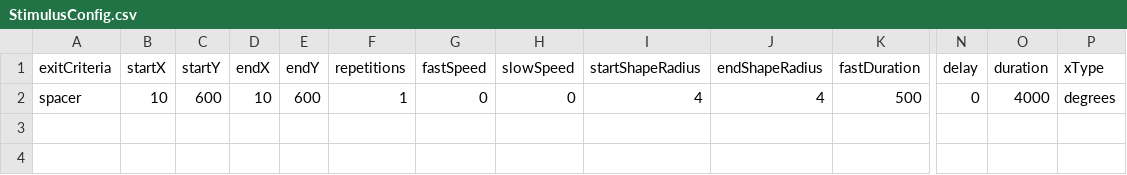
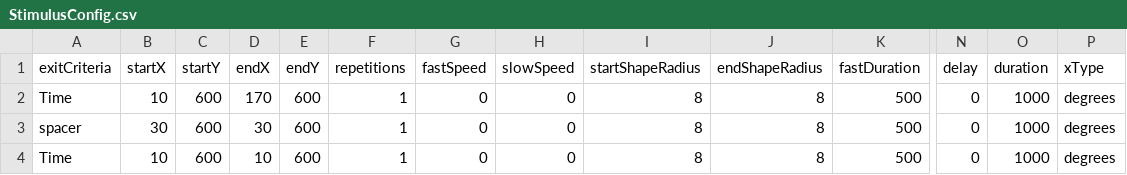
Before and after one commit to shacoof/StimulusGenerator, a CSV file: StimulusConfig.csv, drawn as a sheet; only a part is shown, gaps mark what is left out; addresses are those after the commit; rows hold the shown columns only; the diff names each change by its address in the sheet, - before the commit and + after, or states it on an @@ line.

```diff
--- a/StimulusConfig.csv
+++ b/StimulusConfig.csv
+row 2: Time | 10 | 600 | 170 | 600 | 1 | 0 | 0 | 8 | 8 | 500 | 0 | 1000 | degrees
-B3 (startX): 10
+B3 (startX): 30
-D3 (endX): 10
+D3 (endX): 30
-I3 (startShapeRadius): 4
+I3 (startShapeRadius): 8
-J3 (endShapeRadius): 4
+J3 (endShapeRadius): 8
-O3 (duration): 4000
+O3 (duration): 1000
+row 4: Time | 10 | 600 | 10 | 600 | 1 | 0 | 0 | 8 | 8 | 500 | 0 | 1000 | degrees
```
Also changed, not shown: appConfig.csv, 5 other files.
